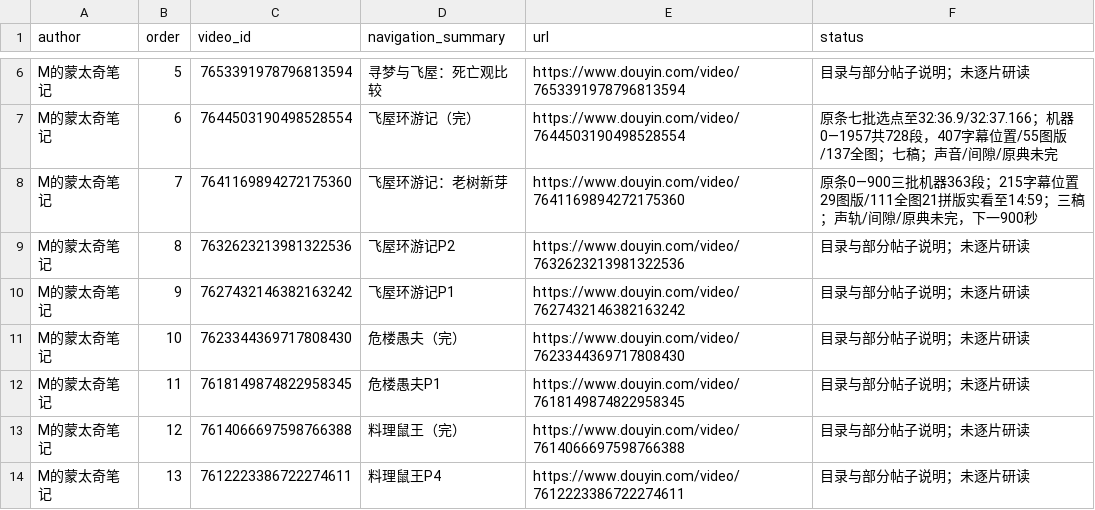
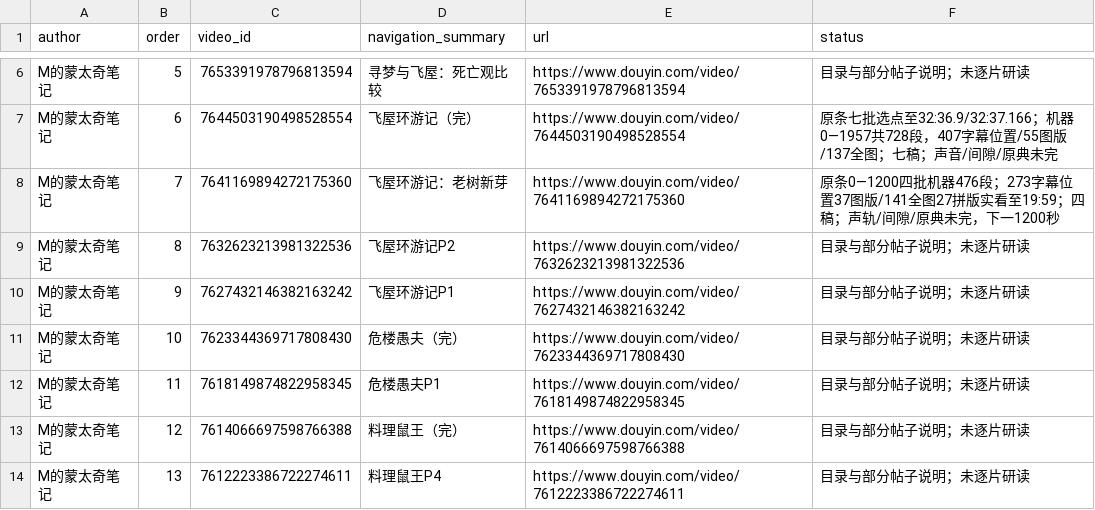
Before and after one commit to 8j-design/film-director-library, a CSV file: projects/director/导演表达/20261026-拉片与整体构思/两位作者可见作品导航-20261026.csv, drawn as a sheet; only a part is shown, gaps mark what is left out.

```diff
--- a/projects/director/导演表达/20261026-拉片与整体构思/两位作者可见作品导航-20261026.csv
+++ b/projects/director/导演表达/20261026-拉片与整体构思/两位作者可见作品导航-20261026.csv
@@ -7,3 +7,3 @@ M的蒙太奇笔记,5,7653391978796813594,寻梦与飞屋：死亡观比较,http
 M的蒙太奇笔记,6,7644503190498528554,飞屋环游记（完）,https://www.douyin.com/video/7644503190498528554,原条七批选点至32:36.9/32:37.166；机器0—1957共728段，407字幕位置/55图版/137全图；七稿；声音/间隙/原典未完
-M的蒙太奇笔记,7,7641169894272175360,飞屋环游记：老树新芽,https://www.douyin.com/video/7641169894272175360,原条0—900三批机器363段；215字幕位置29图版/111全图21拼版实看至14:59；三稿；声轨/间隙/原典未完，下一900秒
+M的蒙太奇笔记,7,7641169894272175360,飞屋环游记：老树新芽,https://www.douyin.com/video/7641169894272175360,原条0—1200四批机器476段；273字幕位置37图版/141全图27拼版实看至19:59；四稿；声轨/间隙/原典未完，下一1200秒
 M的蒙太奇笔记,8,7632623213981322536,飞屋环游记P2,https://www.douyin.com/video/7632623213981322536,目录与部分帖子说明；未逐片研读
```
Also changed, not shown: projects/director/导演表达/20261026-拉片与整体构思/逐集覆盖台账-20261026.csv, 6 other files.
